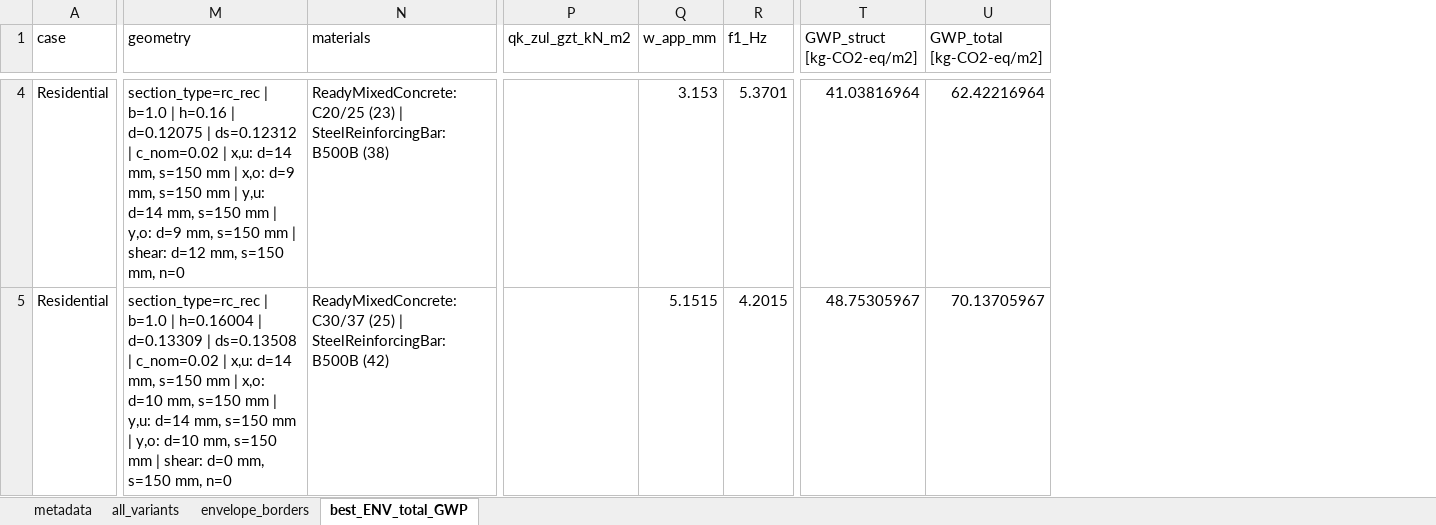
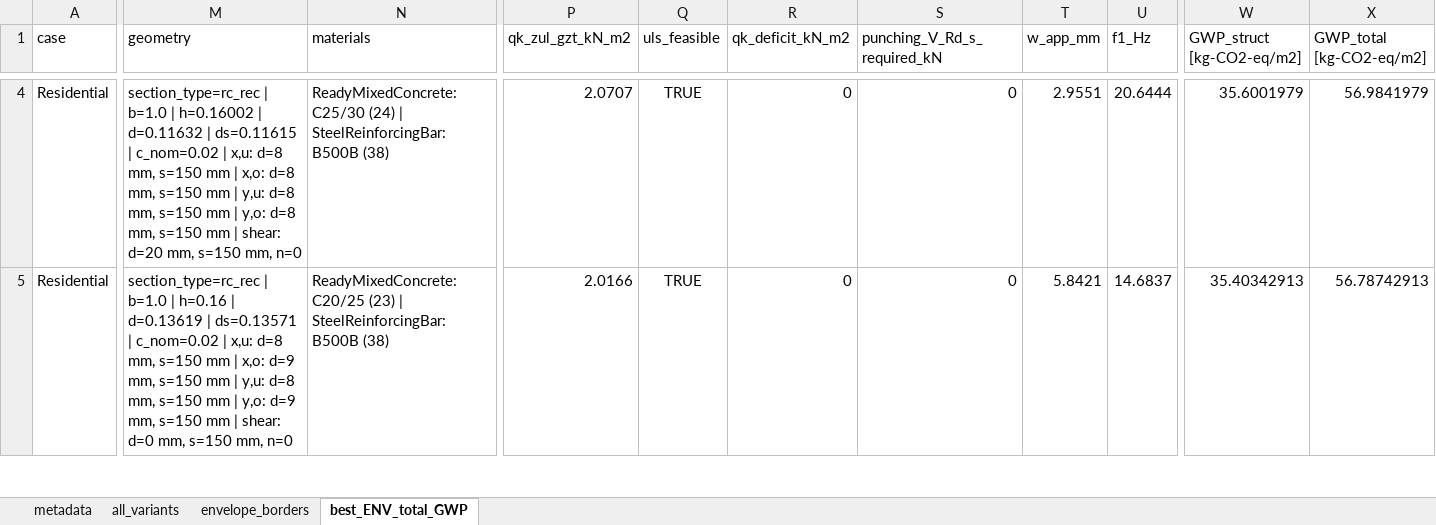
Before and after one commit to gat-dse/SDSD_Bieg, an Excel workbook: plots/final_comparison_summary.xlsx, sheet best_ENV_total_GWP, drawn as a sheet; only a part is shown, gaps mark what is left out; values as stored, in another font and other column widths than the file's, no borders; addresses are those after the commit; the diff covers the shown part only; the diff names each change by its address in the sheet, - before the commit and + after, or states it on an @@ line.

```diff
--- a/plots/final_comparison_summary.xlsx (sheet best_ENV_total_GWP)
+++ b/plots/final_comparison_summary.xlsx (sheet best_ENV_total_GWP)
+column Q (uls_feasible), rows 4-5: TRUE | TRUE
+column R (qk_deficit_kN_m2), rows 4-5: 0 | 0
+column S (punching_V_Rd_s_required_kN), rows 4-5: 0 | 0
-M4 (geometry): …b=1.0 | h=0.16 | d=0.12075 | ds=0.12312 | c_nom=0.02 | x,u: d=14 mm, s=150 mm | x,o: d=9 mm, s=150 mm | y,u: d=14 mm, s=150 mm | y,o: d=9 mm, s=150 mm | shear: d=12 mm, s=150…
+M4 (geometry): …b=1.0 | h=0.16002 | d=0.11632 | ds=0.11615 | c_nom=0.02 | x,u: d=8 mm, s=150 mm | x,o: d=8 mm, s=150 mm | y,u: d=8 mm, s=150 mm | y,o: d=8 mm, s=150 mm | shear: d=20 mm, s=150…
-N4 (materials): ReadyMixedConcrete: C20/25 (23) | SteelReinforcingBar:…
+N4 (materials): ReadyMixedConcrete: C25/30 (24) | SteelReinforcingBar:…
-P4 (qk_zul_gzt_kN_m2): (empty)
+P4 (qk_zul_gzt_kN_m2): 2.0707
-T4 (w_app_mm): 3.153
+T4 (w_app_mm): 2.9551
-U4 (f1_Hz): 5.3701
+U4 (f1_Hz): 20.6444
-W4 (GWP_struct [kg-CO2-eq/m2]): 41.03816964
+W4 (GWP_struct [kg-CO2-eq/m2]): 35.6001979
-X4 (GWP_total [kg-CO2-eq/m2]): 62.42216964
+X4 (GWP_total [kg-CO2-eq/m2]): 56.9841979
-M5 (geometry): …b=1.0 | h=0.16004 | d=0.13309 | ds=0.13508 | c_nom=0.02 | x,u: d=14 mm, s=150 mm | x,o: d=10 mm, s=150 mm | y,u: d=14 mm, s=150 mm | y,o: d=10 mm, s=150…
+M5 (geometry): …b=1.0 | h=0.16 | d=0.13619 | ds=0.13571 | c_nom=0.02 | x,u: d=8 mm, s=150 mm | x,o: d=9 mm, s=150 mm | y,u: d=8 mm, s=150 mm | y,o: d=9 mm, s=150…
-N5 (materials): ReadyMixedConcrete: C30/37 (25) | SteelReinforcingBar: B500B (42)
+N5 (materials): ReadyMixedConcrete: C20/25 (23) | SteelReinforcingBar: B500B (38)
-P5 (qk_zul_gzt_kN_m2): (empty)
+P5 (qk_zul_gzt_kN_m2): 2.0166
-T5 (w_app_mm): 5.1515
+T5 (w_app_mm): 5.8421
-U5 (f1_Hz): 4.2015
+U5 (f1_Hz): 14.6837
-W5 (GWP_struct [kg-CO2-eq/m2]): 48.75305967
+W5 (GWP_struct [kg-CO2-eq/m2]): 35.40342913
-X5 (GWP_total [kg-CO2-eq/m2]): 70.13705967
+X5 (GWP_total [kg-CO2-eq/m2]): 56.78742913
```
Also changed, not shown: 658 edited cells elsewhere in this sheet, sheet envelope_borders, sheet all_variants, sheet metadata, Database/260424_MIVES_weights.xlsx, Database/260507_CEDRUS-Platten-Resultate.xlsx, 53 other files.
